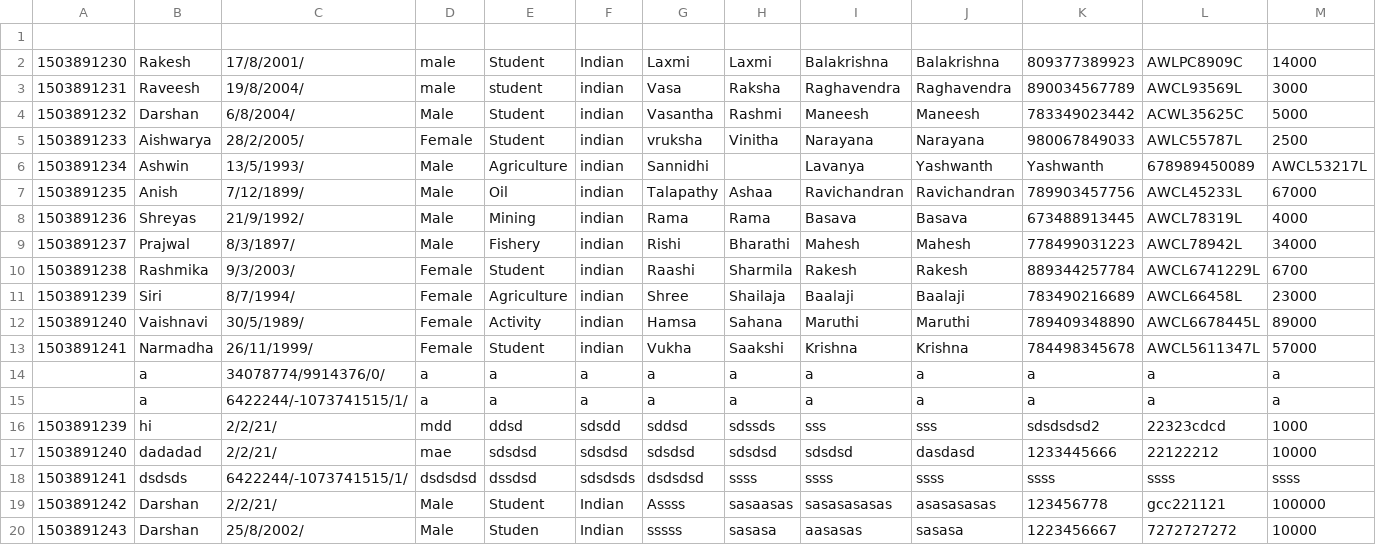
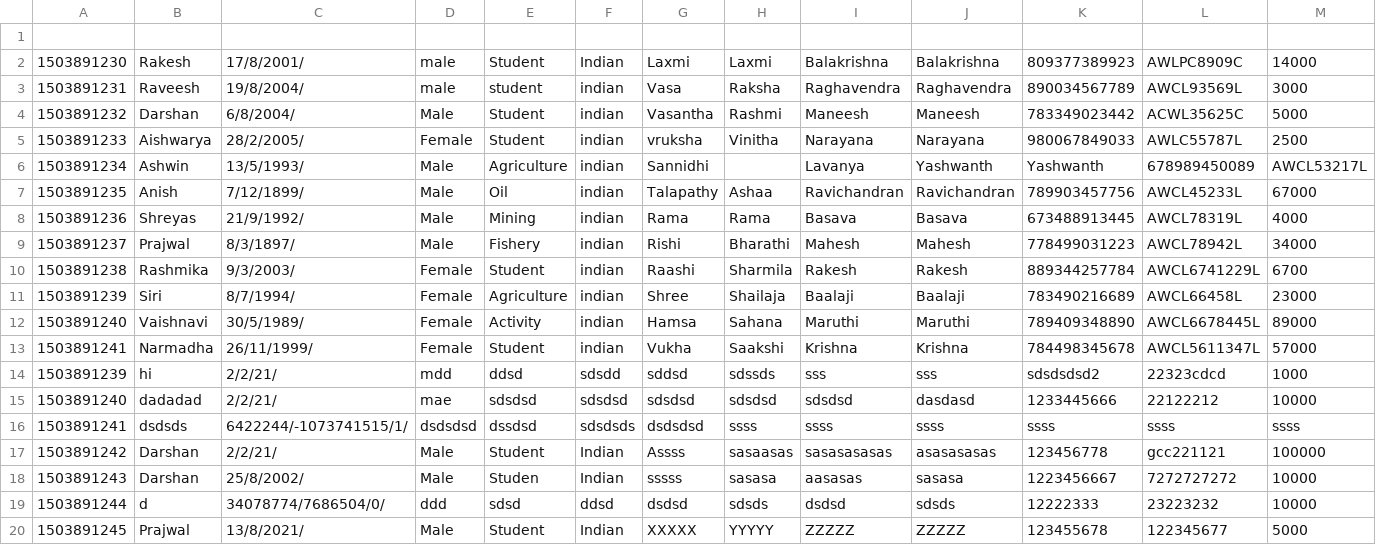
Before and after one commit to dmjdarshan/bank-cMiniProject, a CSV file: database/AccountDetails.csv, drawn as a sheet; only a part is shown; removed rows and columns are numbered as before the commit, all else as after; rows hold the shown columns only; the diff names each change by its address in the sheet, - before the commit and + after, or states it on an @@ line.

```diff
--- a/database/AccountDetails.csv
+++ b/database/AccountDetails.csv
-row 14:  | a | 34078774/9914376/0/ | a | a | a | a | a | a | a | a | a | a
-row 15:  | a | 6422244/-1073741515/1/ | a | a | a | a | a | a | a | a | a | a
+row 19: 1503891244 | d | 34078774/7686504/0/ | ddd | sdsd | ddsd | dsdsd | sdsds | dsdsd | sdsds | 12222333 | 23223232 | 10000
+row 20: 1503891245 | Prajwal | 13/8/2021/ | Male | Student | Indian | XXXXX | YYYYY | ZZZZZ | ZZZZZ | 123455678 | 122345677 | 5000
```
Also changed, not shown: 12 other files.
